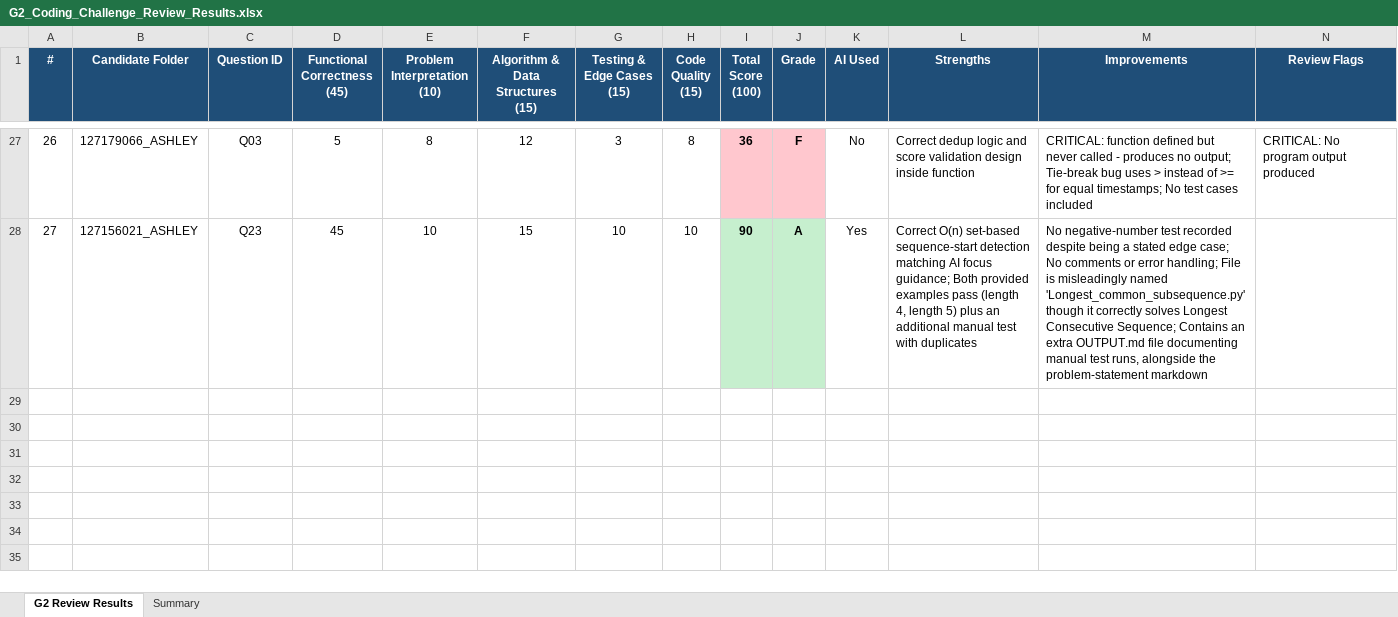
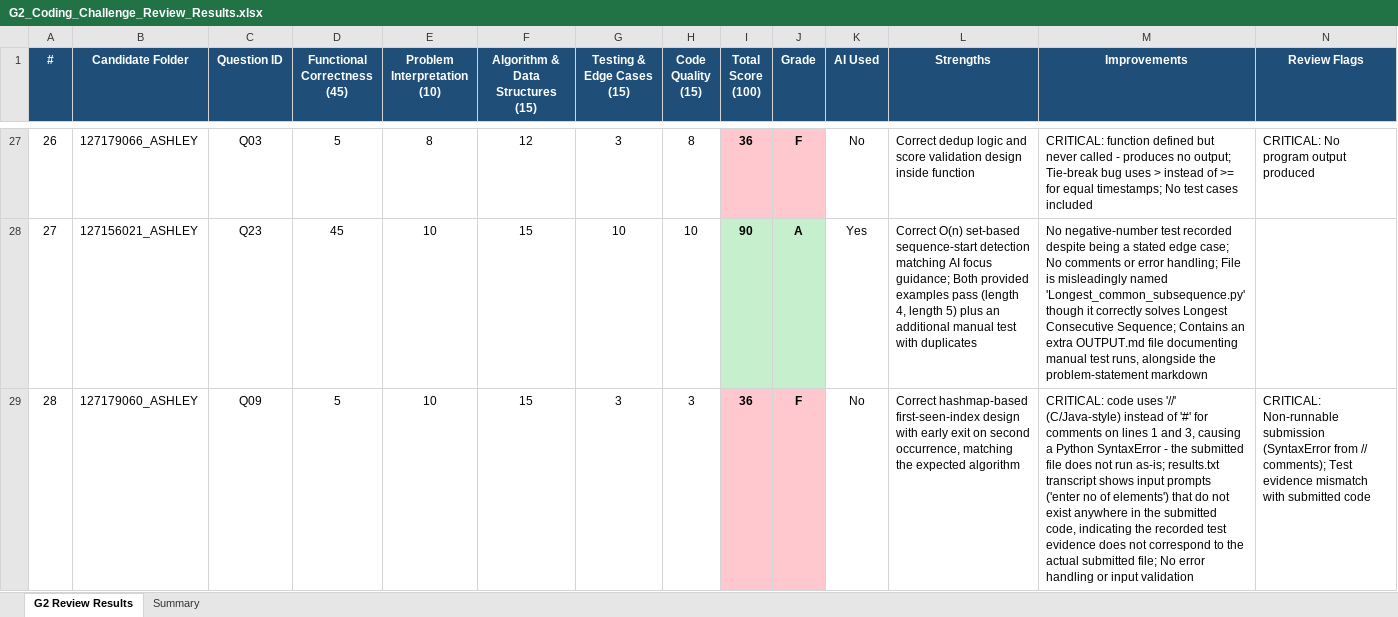
Before and after one commit to nputhiyavan-ashley/Sasthra-Coding-Results, an Excel workbook: G2_Coding_Challenge_Review_Results.xlsx, sheet G2 Review Results, drawn as a sheet; only a part is shown, gaps mark what is left out; values as stored, in another font and other column widths than the file's, no borders; the diff names each change by its address in the sheet, - before the commit and + after, or states it on an @@ line.

Commit message:
Add review for 127179060_ASHLEY (Q09) - non-runnable due to invalid comment syntax

```diff
--- a/G2_Coding_Challenge_Review_Results.xlsx (sheet G2 Review Results)
+++ b/G2_Coding_Challenge_Review_Results.xlsx (sheet G2 Review Results)
+row 29: 28 | 127179060_ASHLEY | Q09 | 5 | 10 | 15 | 3 | 3 | 36 | F | No | Correct hashmap-based first-seen-index design with early exit on second occurrence, matching the expected algorithm | CRITICAL: code uses '//' (C/Java-style) instead of '#' for comments on lines 1 and 3, causing a Python SyntaxError - the submitted file does not run as-is; results.txt transcript shows input prompts ('enter no of elements') that do not exist anywhere in the submitted code, indicating the recorded test evidence does not correspond to the actual submitted file; No error handling or input validation | CRITICAL: Non-runnable submission (SyntaxError from // comments); Test evidence mismatch with submitted code
```
Also changed, not shown: sheet Summary, 1 other file.
